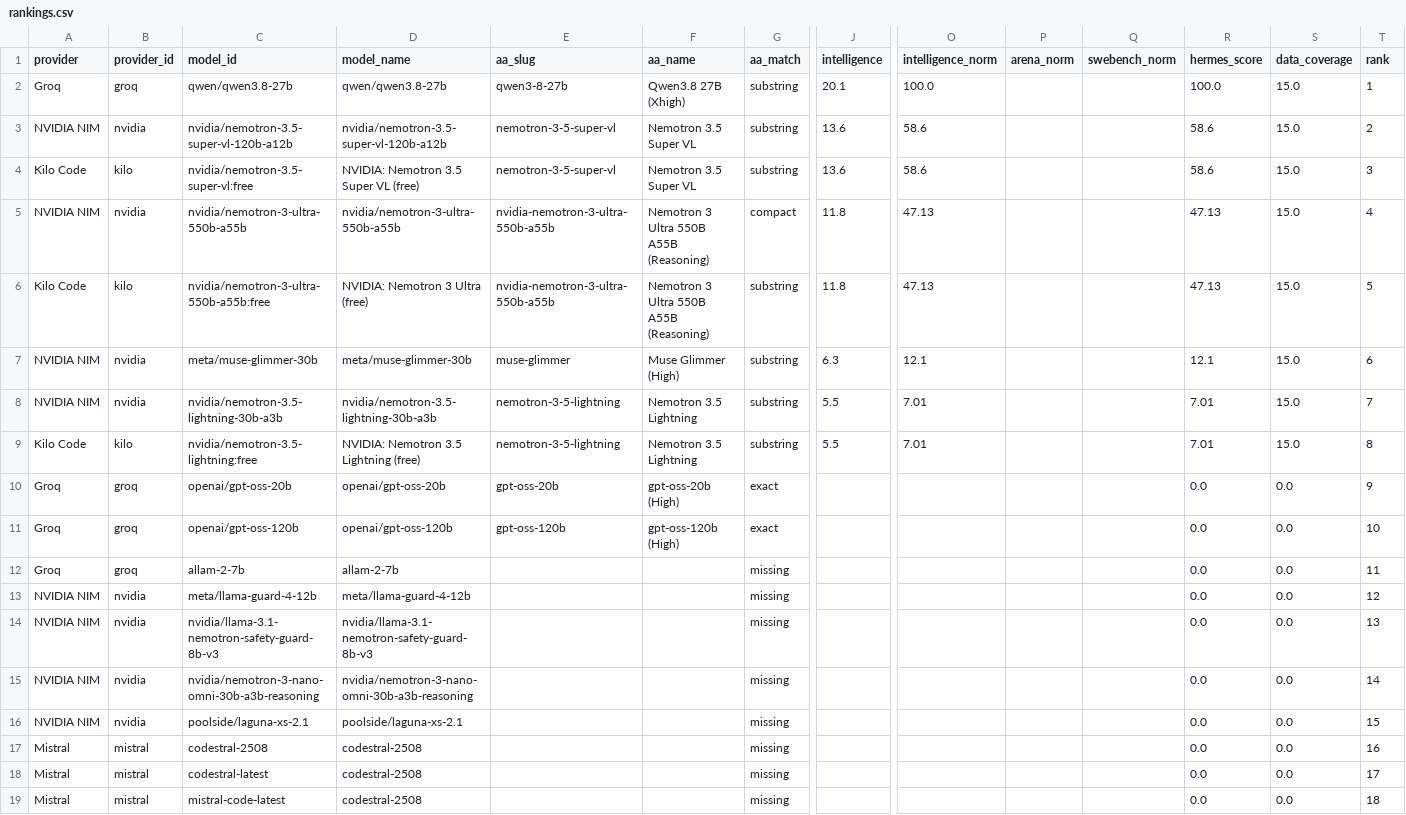
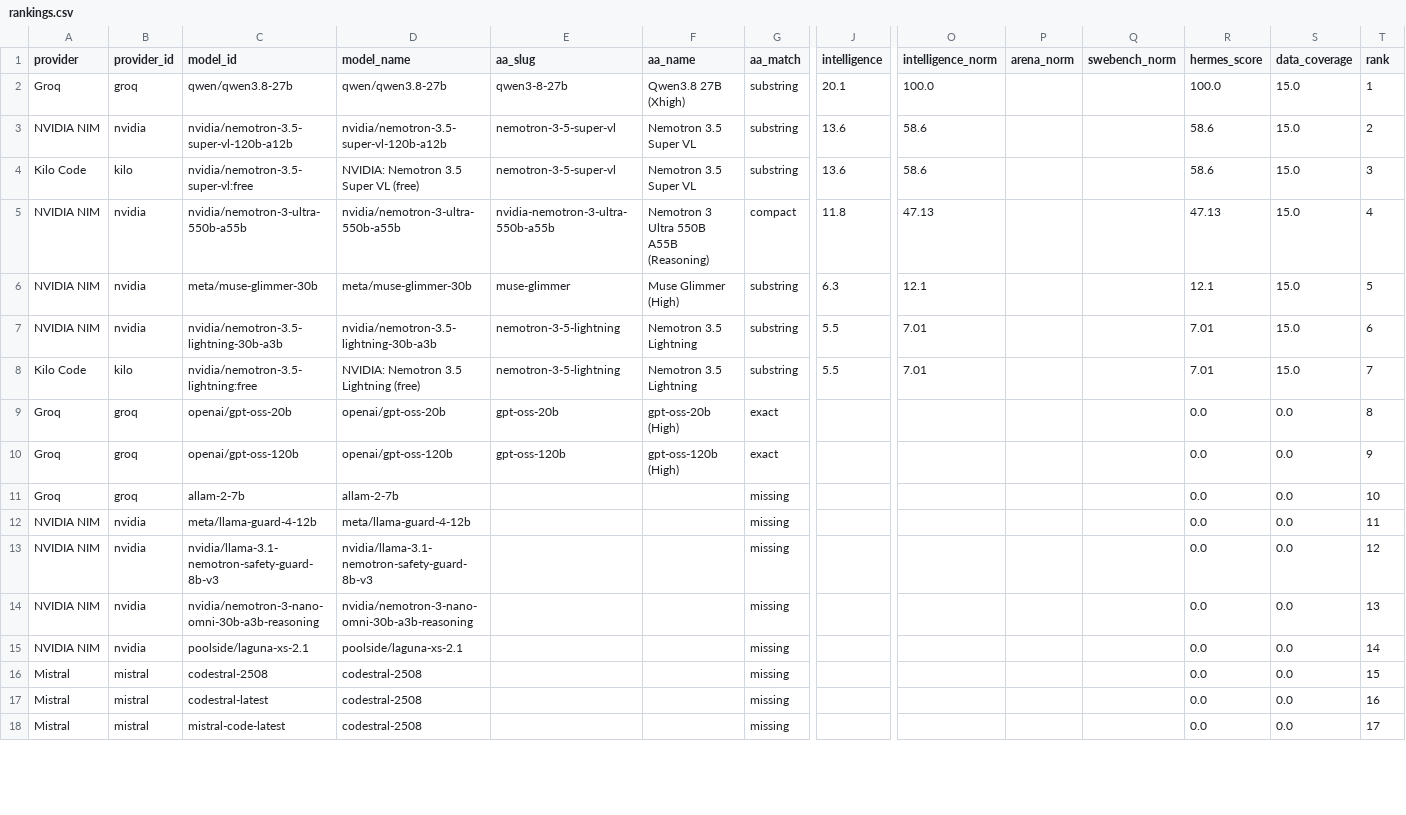
Before and after one commit to krishnak2c/llm-availability-dashboard, a CSV file: docs/availability/rankings.csv, drawn as a sheet; only a part is shown, gaps mark what is left out; removed rows and columns are numbered as before the commit, all else as after; rows hold the shown columns only; the diff covers the shown part only; the diff names each change by its address in the sheet, - before the commit and + after, or states it on an @@ line.

```diff
--- a/docs/availability/rankings.csv
+++ b/docs/availability/rankings.csv
-row 6: Kilo Code | kilo | nvidia/nemotron-3-ultra-550b-a55b:free | NVIDIA: Nemotron 3 Ultra (free) | nvidia-nemotron-3-ultra-550b-a55b | Nemotron 3 Ultra 550B A55B (Reasoning) | substring | 11.8 | 47.13 |  |  | 47.13 | 15.0 | 5
-T6 (rank): 6
+T6 (rank): 5
-T7 (rank): 7
+T7 (rank): 6
-T8 (rank): 8
+T8 (rank): 7
-T9 (rank): 9
+T9 (rank): 8
-T10 (rank): 10
+T10 (rank): 9
-T11 (rank): 11
+T11 (rank): 10
-T12 (rank): 12
+T12 (rank): 11
-T13 (rank): 13
+T13 (rank): 12
-T14 (rank): 14
+T14 (rank): 13
-T15 (rank): 15
+T15 (rank): 14
-T16 (rank): 16
+T16 (rank): 15
-T17 (rank): 17
+T17 (rank): 16
-T18 (rank): 18
+T18 (rank): 17
```
Also changed, not shown: 2 added rows, 2 removed rows and 19 edited cells elsewhere in this file, 24 other files.
